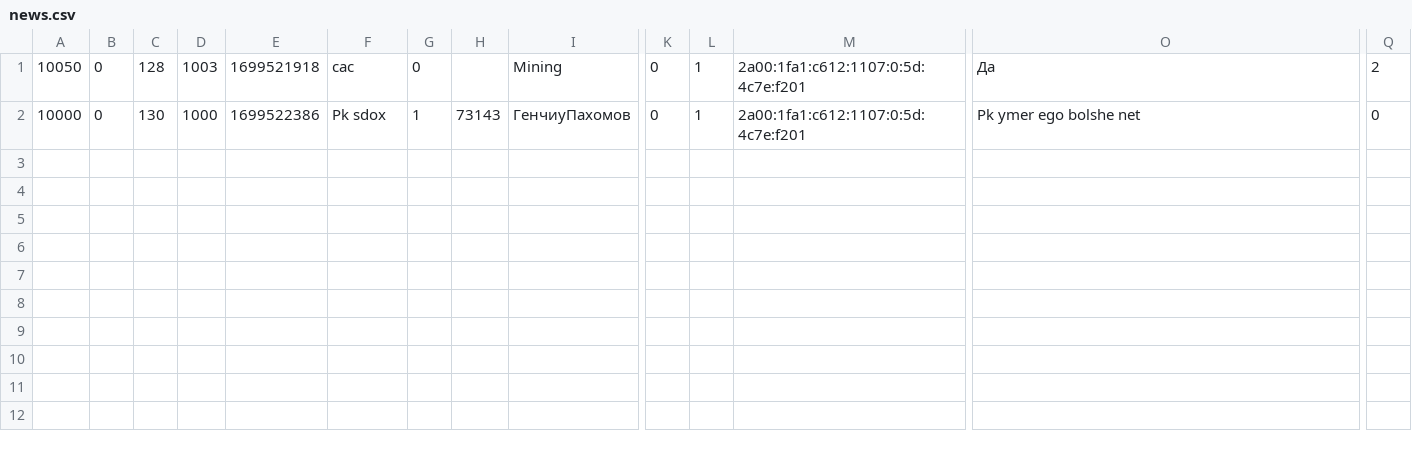
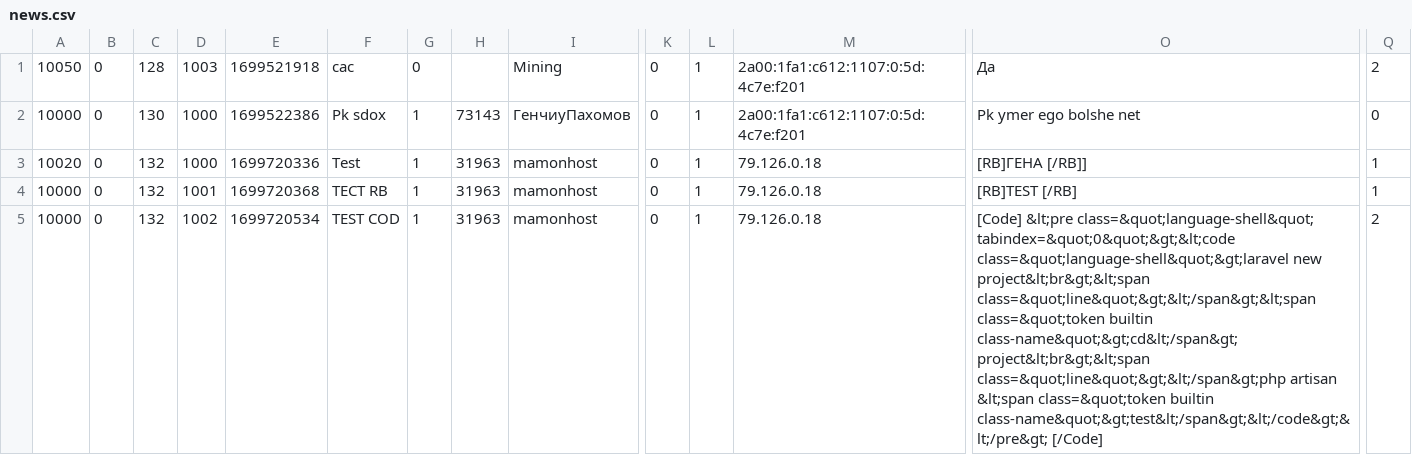
Before and after one commit to DILDOvzlom/praktika2.0, a CSV file: data/news.csv, drawn as a sheet; only a part is shown, gaps mark what is left out; rows hold the shown columns only; the diff names each change by its address in the sheet, - before the commit and + after, or states it on an @@ line.

```diff
--- a/data/news.csv
+++ b/data/news.csv
+row 3: 10020 | 0 | 132 | 1000 | 1699720336 | Test | 1 | 31963 | mamonhost | 0 | 1 | 79.126.0.18 | [RB]ГЕНА [/RB]] | 1
+row 4: 10000 | 0 | 132 | 1001 | 1699720368 | ТЕСТ RB | 1 | 31963 | mamonhost | 0 | 1 | 79.126.0.18 | [RB]TEST [/RB] | 1
+row 5: 10000 | 0 | 132 | 1002 | 1699720534 | TEST COD | 1 | 31963 | mamonhost | 0 | 1 | 79.126.0.18 | [Code] &lt;pre class=&quot;language-shell&quot; tabindex=&quot;0&quot;&gt;&lt;code class=&quot;language-shell&quot;&gt;laravel new project&lt;br&gt;&lt;span class=&quot;line&quot;&gt;&lt;/span&gt;&lt;span class=&quot;token builtin class-name&quot;&gt;cd&lt;/span&gt; project&lt;br&gt;&lt;span class=&quot;line&quot;&gt;&lt;/span&gt;php artisan &lt;span class=&quot;token builtin class-name&quot;&gt;test&lt;/span&gt;&lt;/code&gt;&lt;/pre&gt; [/Code] | 2
```
Also changed, not shown: data/adminlog.csv, data/userstat.csv, 13 other files.
